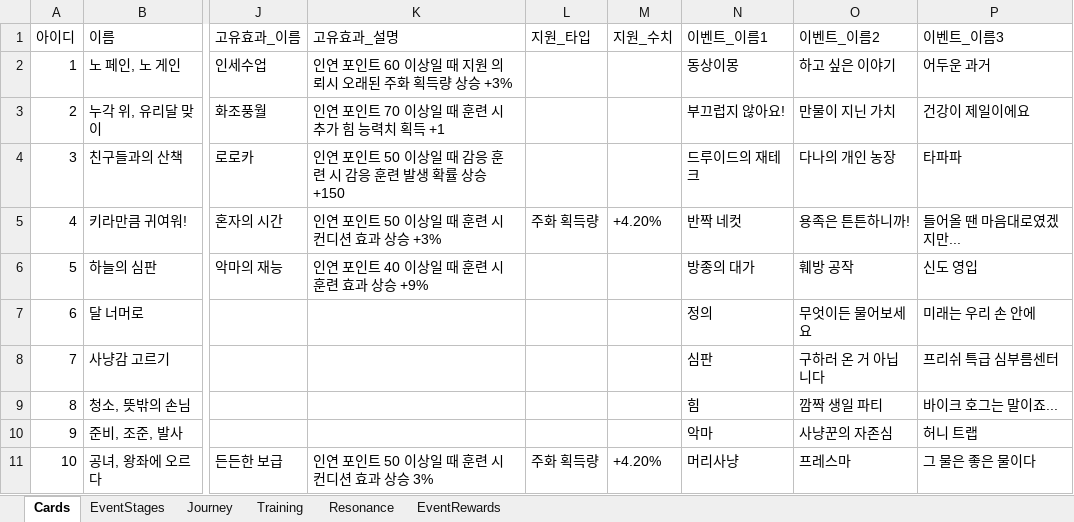
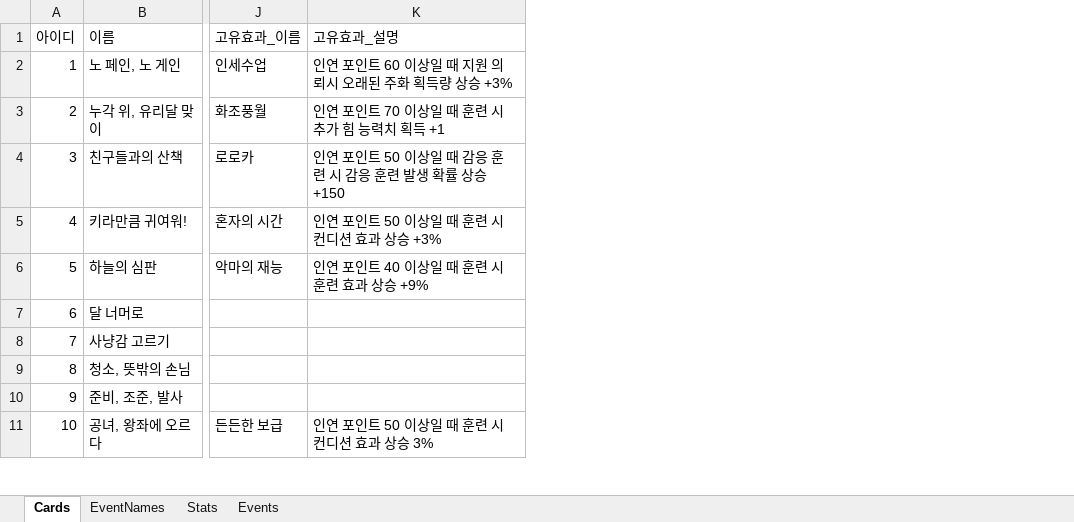
Before and after one commit to kanohban/StarSaviorArcanaDB, an Excel workbook: cards_data.xlsx, sheet Cards, drawn as a sheet; only a part is shown, gaps mark what is left out; values as stored, in another font and other column widths than the file's, no borders; the diff names each change by its address in the sheet, - before the commit and + after, or states it on an @@ line.

```diff
--- a/cards_data.xlsx (sheet Cards)
+++ b/cards_data.xlsx (sheet Cards)
-sheet tab: Journey
+sheet tab: EventNames
-sheet tab: Training
+sheet tab: Stats
-sheet tab: Resonance
+sheet tab: Events
-sheet tab: EventStages
-sheet tab: EventRewards
-column L (지원_타입), rows 5-11: 주화 획득량 |  |  |  |  |  | 주화 획득량
-column M (지원_수치), rows 5-11: +4.20% |  |  |  |  |  | +4.20%
-column N (이벤트_이름1), rows 2-11: 동상이몽 | 부끄럽지 않아요! | 드루이드의 재테크 | 반짝 네컷 | 방종의 대가 | 정의 | 심판 | 힘 | 악마 | 머리사냥
-column O (이벤트_이름2), rows 2-11: 하고 싶은 이야기 | 만물이 지닌 가치 | 다나의 개인 농장 | 용족은 튼튼하니까! | 훼방 공작 | 무엇이든 물어보세요 | 구하러 온 거 아닙니다 | 깜짝 생일 파티 | 사냥꾼의 자존심 | 프레스마
-column P (이벤트_이름3), rows 2-11: 어두운 과거 | 건강이 제일이에요 | 타파파 | 들어올 땐 마음대로였겠지만... | 신도 영입 | 미래는 우리 손 안에 | 프리쉬 특급 심부름센터 | 바이크 호그는 말이죠... | 허니 트랩 | 그 물은 좋은 물이다
```
Also changed, not shown: sheet Events, sheet Stats, sheet EventNames, 10 other files.
